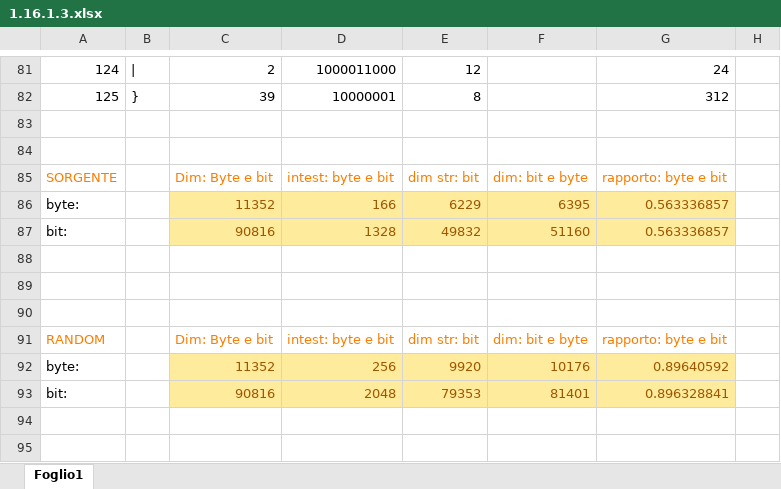
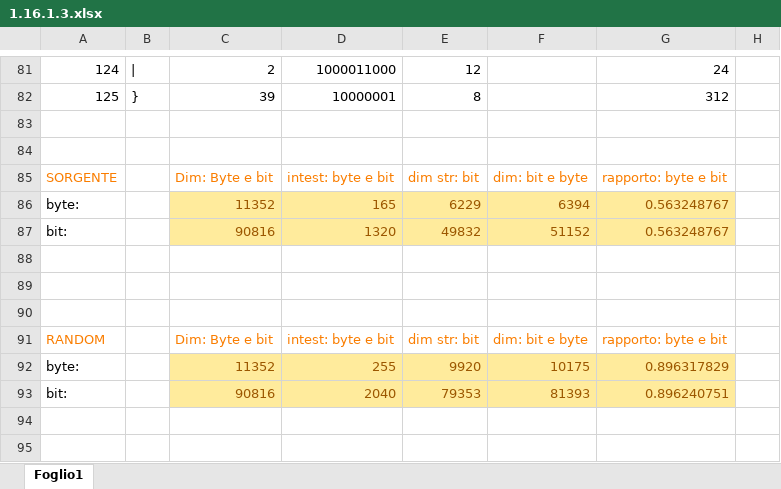
Before and after one commit to razvanred/UniUD, an Excel workbook: Bruniera/laboratorio programmazione/esercizi/java/1.16.1/1.16.1.3.xlsx, sheet Foglio1, drawn as a sheet; only a part is shown, gaps mark what is left out; values as stored, in another font and other column widths than the file's, no borders; the diff names each change by its address in the sheet, - before the commit and + after, or states it on an @@ line.

Commit message:
corretto esercizio 1.16.2.3 programmazione laboratorio

```diff
--- a/Bruniera/laboratorio programmazione/esercizi/java/1.16.1/1.16.1.3.xlsx (sheet Foglio1)
+++ b/Bruniera/laboratorio programmazione/esercizi/java/1.16.1/1.16.1.3.xlsx (sheet Foglio1)
-D86: 166
+D86: 165
-F86: 6395
+F86: 6394
-G86:G87: 0.563336857
+G86:G87: 0.563248767
-D87: 1328
+D87: 1320
-F87: 51160
+F87: 51152
-D92: 256
+D92: 255
-F92: 10176
+F92: 10175
-G92: 0.89640592
+G92: 0.896317829
-D93: 2048
+D93: 2040
-F93: 81401
+F93: 81393
-G93: 0.896328841
+G93: 0.896240751
```
